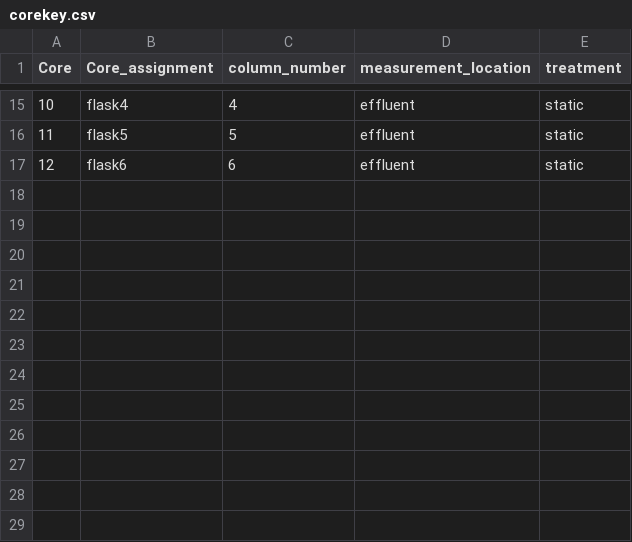
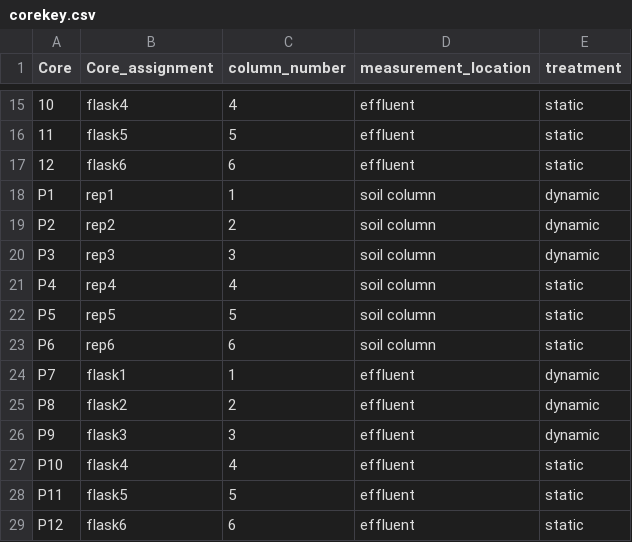
Before and after one commit to kaizadp/ldrd22_columns, a CSV file: data/corekey.csv, drawn as a sheet; only a part is shown, gaps mark what is left out; the diff names each change by its address in the sheet, - before the commit and + after, or states it on an @@ line.

Commit message:
update corekey and valve map for prosser

```diff
--- a/data/corekey.csv
+++ b/data/corekey.csv
+row 18: P1 | rep1 | 1 | soil column | dynamic
+row 19: P2 | rep2 | 2 | soil column | dynamic
+row 20: P3 | rep3 | 3 | soil column | dynamic
+row 21: P4 | rep4 | 4 | soil column | static
+row 22: P5 | rep5 | 5 | soil column | static
+row 23: P6 | rep6 | 6 | soil column | static
+row 24: P7 | flask1 | 1 | effluent | dynamic
+row 25: P8 | flask2 | 2 | effluent | dynamic
+row 26: P9 | flask3 | 3 | effluent | dynamic
+row 27: P10 | flask4 | 4 | effluent | static
+row 28: P11 | flask5 | 5 | effluent | static
+row 29: P12 | flask6 | 6 | effluent | static
```
Also changed, not shown: data/valve_map.csv.
